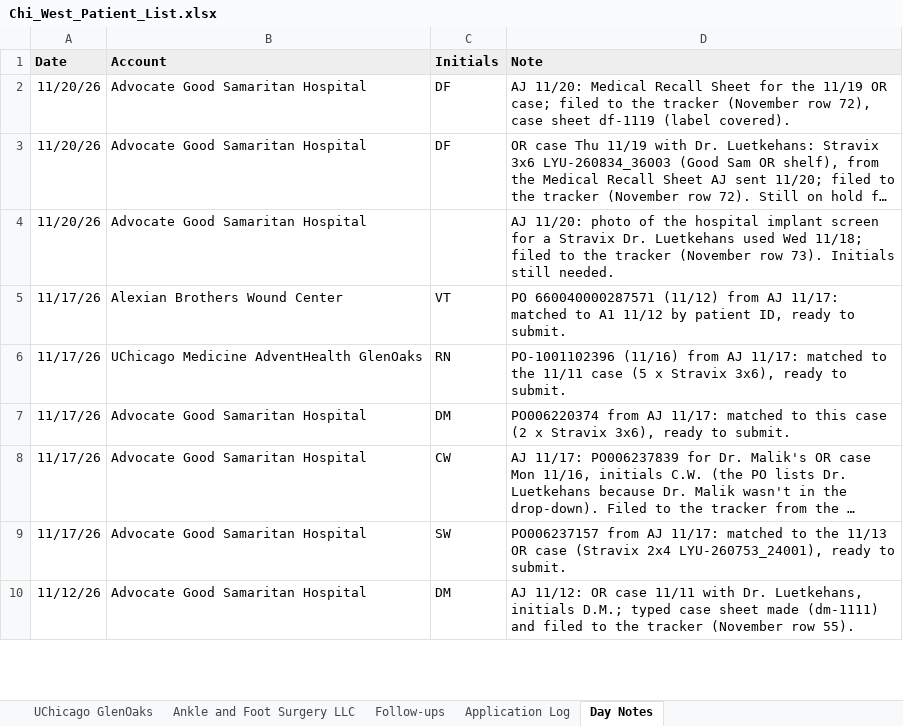
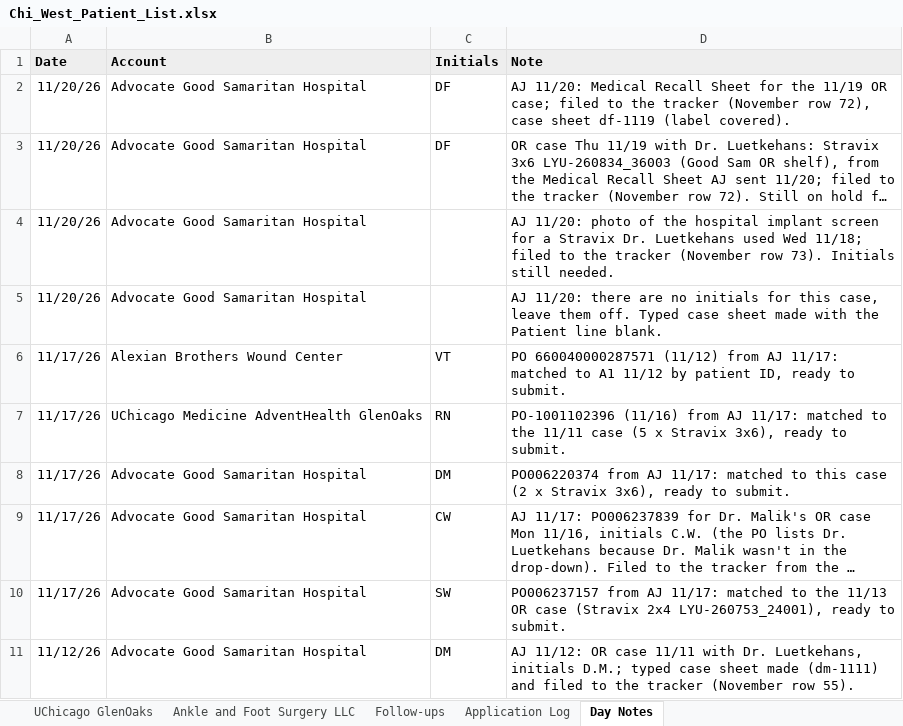
Before and after one commit to ajpeterson113/Graft-Tracker, an Excel workbook: Chi_West_Patient_List.xlsx, sheet Day Notes, drawn as a sheet; only a part is shown; long unchanged cells end in …; values as stored, in another font and other column widths than the file's, no borders; the diff names each change by its address in the sheet, - before the commit and + after, or states it on an @@ line.

```diff
--- a/Chi_West_Patient_List.xlsx (sheet Day Notes)
+++ b/Chi_West_Patient_List.xlsx (sheet Day Notes)
+row 5: 11/20/26 | Advocate Good Samaritan Hospital |  | AJ 11/20: there are no initials for this case, leave them off. Typed case sheet made with the Patient line blank.
```
Also changed, not shown: sheet Application Log, sheet All Patients, sheet Follow-ups, sheet Sherman, sheet St Joes Elgin, sheet Good Samaritan, Graft_Tracker_BIOT_Chicago_West.xlsx, 24 other files.
